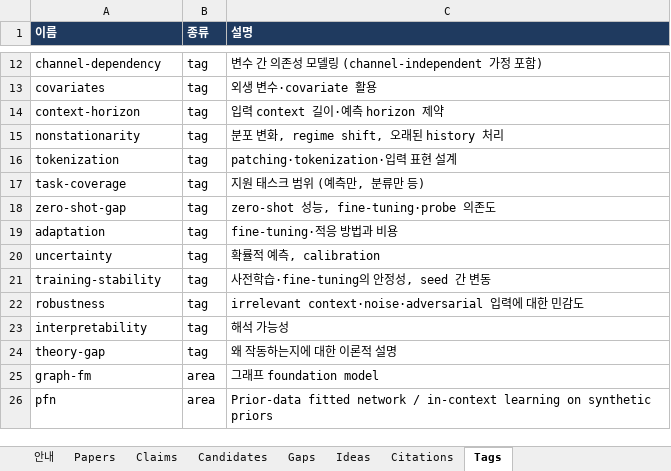
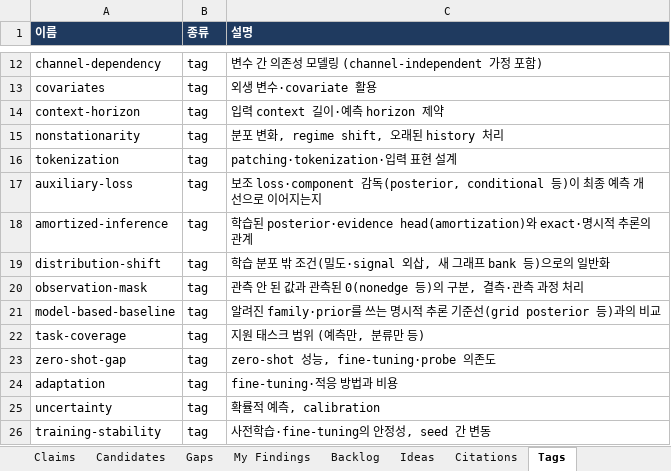
Before and after one commit to seongjinan11-source/research-harness, an Excel workbook: out/research_harness.xlsx, sheet Tags, drawn as a sheet; only a part is shown, gaps mark what is left out; the shorter side is filled out with more unchanged rows; values as stored, in another font and other column widths than the file's, no borders; the diff names each change by its address in the sheet, - before the commit and + after, or states it on an @@ line.

```diff
--- a/out/research_harness.xlsx (sheet Tags)
+++ b/out/research_harness.xlsx (sheet Tags)
+sheet tab: My Findings
+sheet tab: Backlog
+row 17: auxiliary-loss | tag | 보조 loss·component 감독(posterior, conditional 등)이 최종 예측 개선으로 이어지는지
+row 18: amortized-inference | tag | 학습된 posterior·evidence head(amortization)와 exact·명시적 추론의 관계
+row 19: distribution-shift | tag | 학습 분포 밖 조건(밀도·signal 외삽, 새 그래프 bank 등)으로의 일반화
+row 20: observation-mask | tag | 관측 안 된 값과 관측된 0(nonedge 등)의 구분, 결측·관측 과정 처리
+row 21: model-based-baseline | tag | 알려진 family·prior를 쓰는 명시적 추론 기준선(grid posterior 등)과의 비교
```
Also changed, not shown: sheet Claims, sheet Candidates, sheet Papers, sheet Citations, sheet Gaps, sheet 안내, 26 other files.
